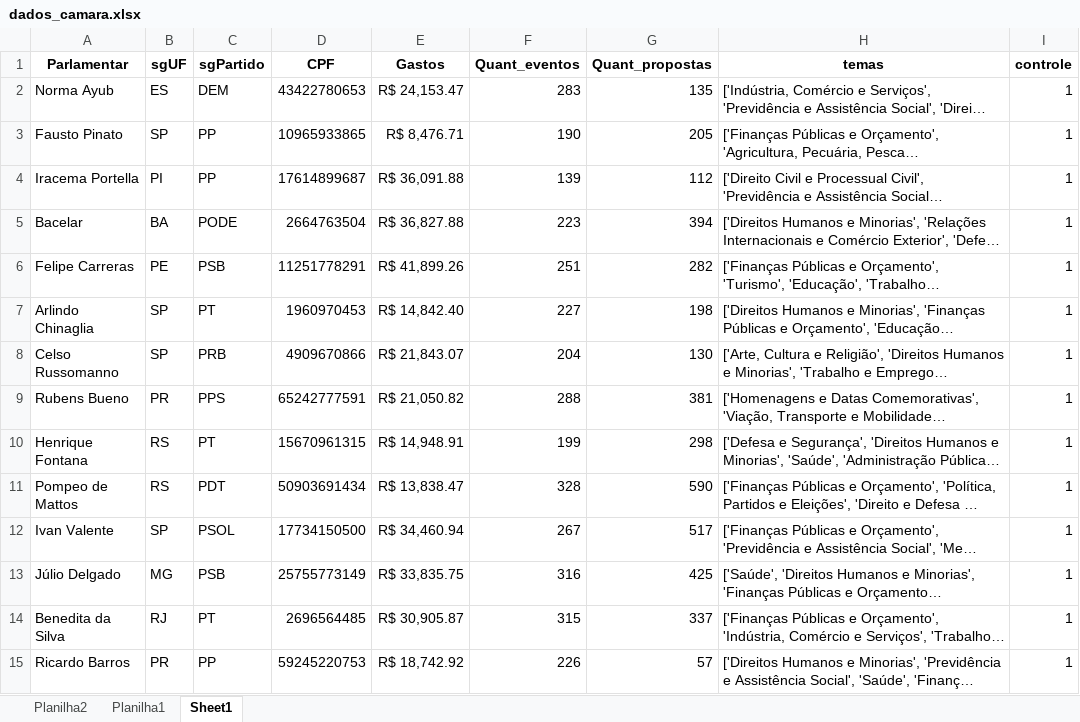
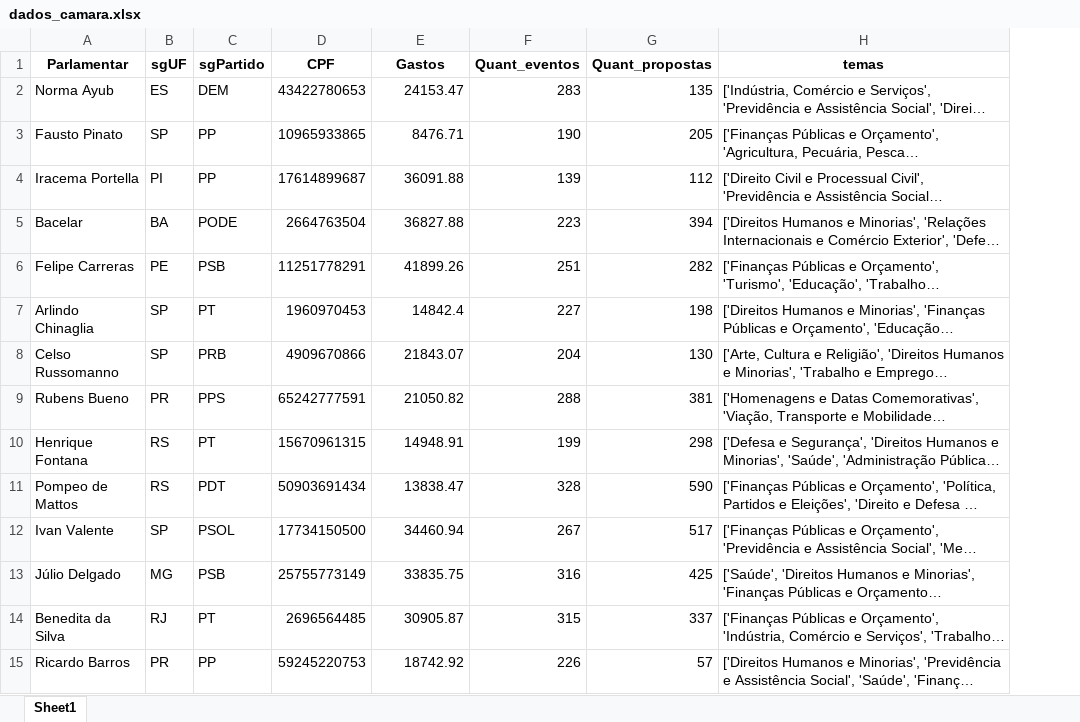
Before and after one commit to leaop/Graduation, an Excel workbook: 3 semestre/analise de dados/dados_camara.xlsx, sheet Sheet1, drawn as a sheet; only a part is shown; long unchanged cells end in …; values as stored, in another font and other column widths than the file's, no borders; table styles not drawn; the diff covers the shown part only; the diff names each change by its address in the sheet, - before the commit and + after, or states it on an @@ line.

```diff
--- a/3 semestre/analise de dados/dados_camara.xlsx (sheet Sheet1)
+++ b/3 semestre/analise de dados/dados_camara.xlsx (sheet Sheet1)
-sheet tab: Planilha2
-sheet tab: Planilha1
-column I (controle), rows 2-15: all 1
-E2 (Gastos): R$ 24,153.47
+E2 (Gastos): 24153.47
-E3 (Gastos): R$ 8,476.71
+E3 (Gastos): 8476.71
-E4 (Gastos): R$ 36,091.88
+E4 (Gastos): 36091.88
-E5 (Gastos): R$ 36,827.88
+E5 (Gastos): 36827.88
-E6 (Gastos): R$ 41,899.26
+E6 (Gastos): 41899.26
-E7 (Gastos): R$ 14,842.40
+E7 (Gastos): 14842.4
-E8 (Gastos): R$ 21,843.07
+E8 (Gastos): 21843.07
-E9 (Gastos): R$ 21,050.82
+E9 (Gastos): 21050.82
-E10 (Gastos): R$ 14,948.91
+E10 (Gastos): 14948.91
-E11 (Gastos): R$ 13,838.47
+E11 (Gastos): 13838.47
-E12 (Gastos): R$ 34,460.94
+E12 (Gastos): 34460.94
-E13 (Gastos): R$ 33,835.75
+E13 (Gastos): 33835.75
-E14 (Gastos): R$ 30,905.87
+E14 (Gastos): 30905.87
-E15 (Gastos): R$ 18,742.92
+E15 (Gastos): 18742.92
```
Also changed, not shown: 198 edited cells elsewhere in this sheet, charts or pictures, 2 other files.
